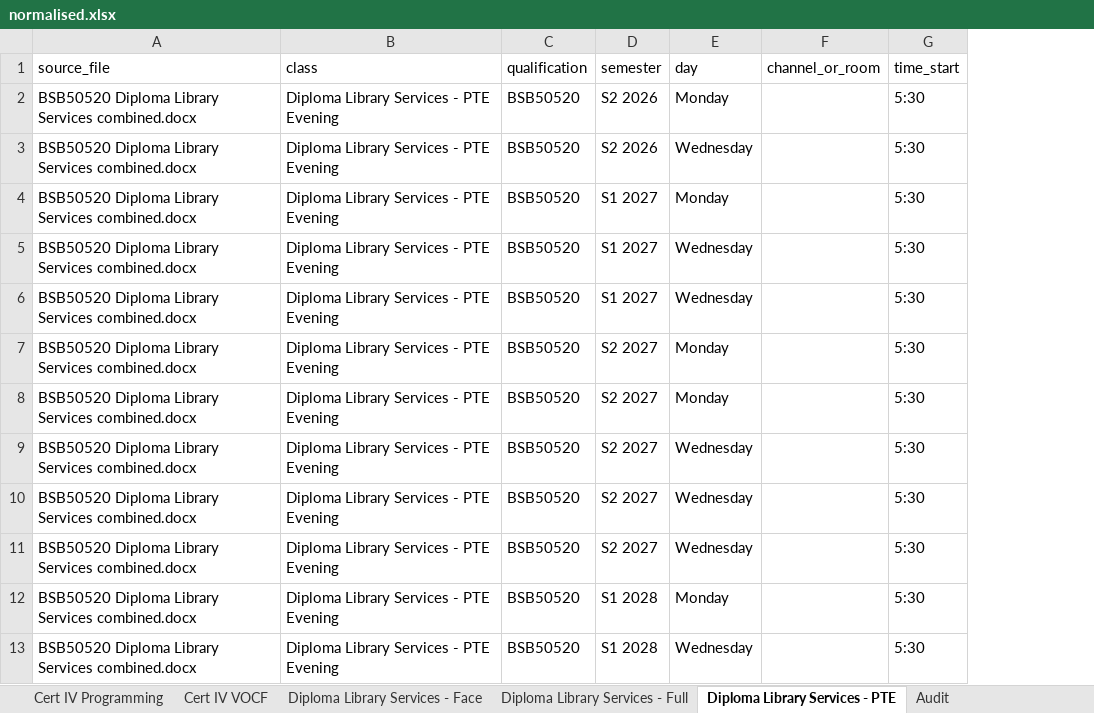
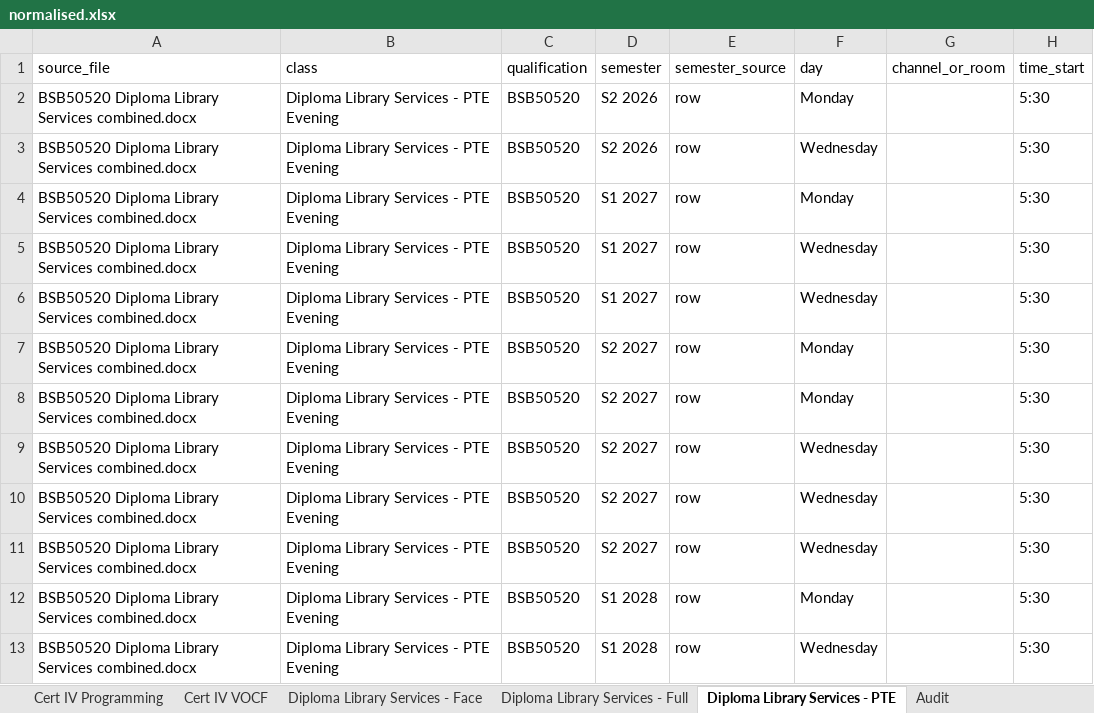
Before and after one commit to Jagustin1929/timetable, an Excel workbook: output/normalised.xlsx, sheet Diploma Library Services - PTE, drawn as a sheet; only a part is shown; values as stored, in another font and other column widths than the file's, no borders; the diff names each change by its address in the sheet, - before the commit and + after, or states it on an @@ line.

Commit message:
Fix documents being dropped when building a non-2026 semester
Agent 1 stamped a hardcoded "S2 2026" on every row of any document that did
not state its own semester. Only the combined Diploma states a semester (in
its Day cells), so the other documents were all labelled S2 2026 regardless
of their actual content. Agent 2 then filtered with strict equality, so
building any other semester silently discarded those documents entirely --
and every teacher who only appeared in them.

For a 2027 file set this dropped 3 of 5 documents and reduced the teacher
count from 15 to 6.

Agent 1:
- Remove the hardcoded semester default.
- Infer a document-level semester from the filename/headings ("FTS1 2027" ->
  "S1 2027"), stripping qualification codes first so ICT40120/BSB50520 digits
  are not misread as years.
- Record provenance in a new semester_source column (row/carried/inferred/
  assumed/unknown) and report rows with no stated semester.
- Add --assume-semester for pinning undated documents explicitly.
- Locate table columns by header text rather than fixed position, and stop
  truncating rows to six columns -- a document with an extra column silently
  lost its Teacher column.

Agent 2:
- Include rows with no stated semester in the target semester (they are
  undated, not another semester), logged as SEMESTER-ASSUMED. Only exclude
  rows naming a different semester, logged as SEMESTER-EXCLUDED.

Web app / prototype:
- Show which documents state no semester on the semester-picker page.
- Derive the source-document list from the normalised master instead of a
  hardcoded 2026 list that went stale with new files.

Verified: S2 2026 workload output is byte-identical to before the change;
the simulated 2027 set now contributes all 5 documents (58 rows, 10 teachers)
where it previously contributed 1 (19 rows, 6 teachers).

Co-authored-by: Jagustin1929 <199307996+Jagustin1929@users.noreply.github.com>

```diff
--- a/output/normalised.xlsx (sheet Diploma Library Services - PTE)
+++ b/output/normalised.xlsx (sheet Diploma Library Services - PTE)
+column E (semester_source), rows 2-13: all row
```
Also changed, not shown: sheet Master, sheet Cert III General (F2F), sheet Cert III General (VOFF), sheet Cert IV Programming, sheet Cert IV VOCF, sheet Diploma Library Services - Face, 2 more sheets, output/teacher_timetables_S2_2026.xlsx, 8 other files.
